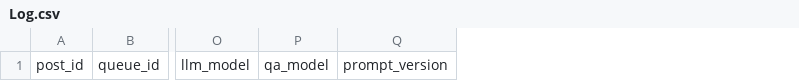
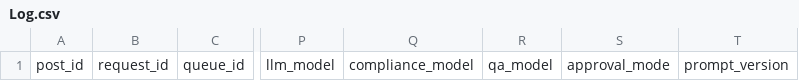
Before and after one commit to WassoufZ/n8n-workflows2, a CSV file: mycrystalcode-content/n8n/sheet-templates/Log.csv, drawn as a sheet; only a part is shown, gaps mark what is left out; the diff names each change by its address in the sheet, - before the commit and + after, or states it on an @@ line.

```diff
--- a/mycrystalcode-content/n8n/sheet-templates/Log.csv
+++ b/mycrystalcode-content/n8n/sheet-templates/Log.csv
+column B, row 1: request_id
+column Q, row 1: compliance_model
+column S, row 1: approval_mode
```
Also changed, not shown: 27 other files.
